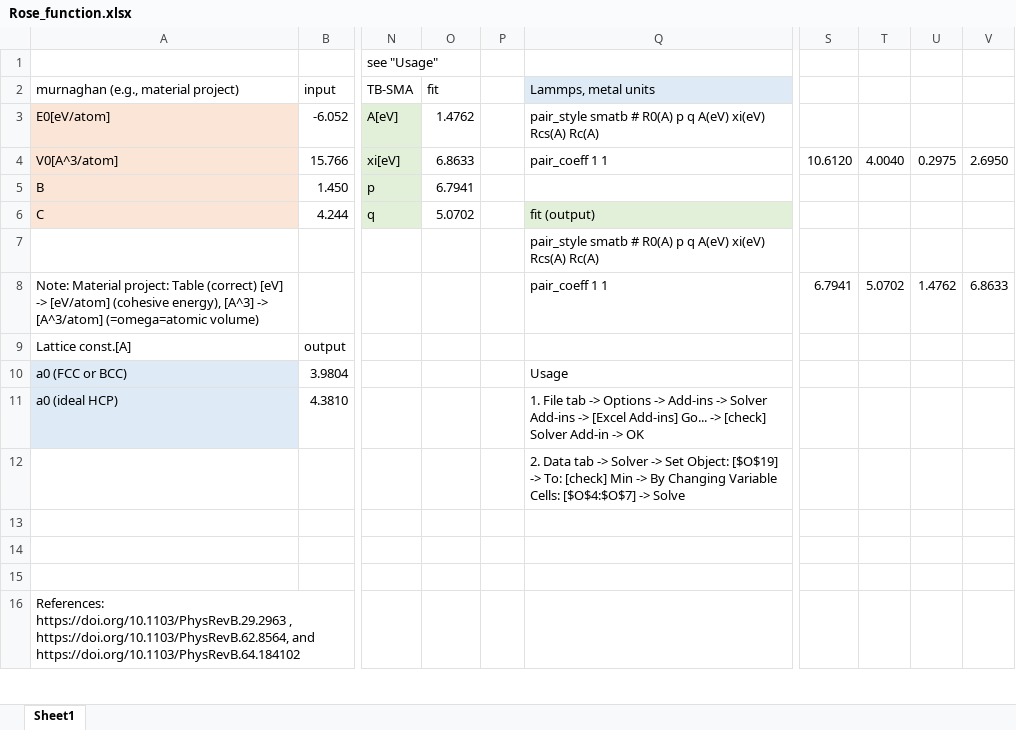
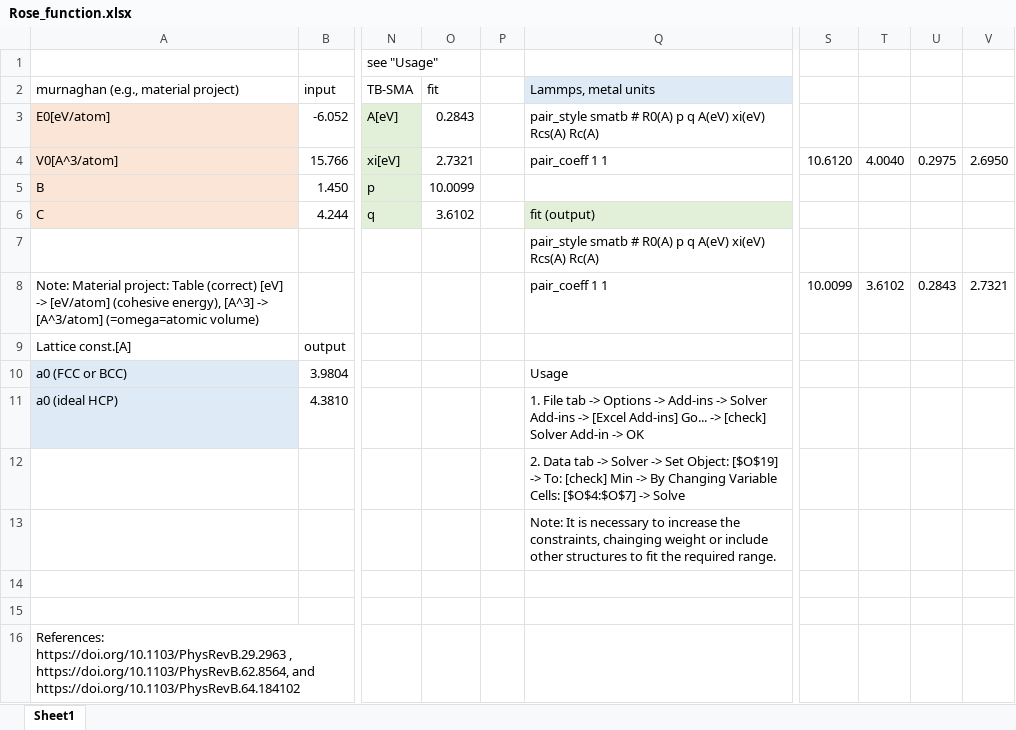
Before and after one commit to by-student-2017/lammps_education_metal_win, an Excel workbook: potentials/smatb/Rose_function.xlsx, sheet Sheet1, drawn as a sheet; only a part is shown, gaps mark what is left out; values as stored, in another font and other column widths than the file's, no borders; charts and pictures not drawn; the diff covers the shown part only; the diff names each change by its address in the sheet, - before the commit and + after, or states it on an @@ line.

Commit message:
Add files via upload

```diff
--- a/potentials/smatb/Rose_function.xlsx (sheet Sheet1)
+++ b/potentials/smatb/Rose_function.xlsx (sheet Sheet1)
-O3: 1.4762
+O3: 0.2843
-O4: 6.8633
+O4: 2.7321
-O5: 6.7941
+O5: 10.0099
-O6: 5.0702
+O6: 3.6102
-S8: 6.7941
+S8: 10.0099
-T8: 5.0702
+T8: 3.6102
-U8: 1.4762
+U8: 0.2843
-V8: 6.8633
+V8: 2.7321
-Q13: (empty)
+Q13: Note: It is necessary to increase the constraints, chainging weight or include other structures to fit the required range.
```
Also changed, not shown: 1355 edited cells elsewhere in this sheet, formulas that keep their value, charts or pictures.
